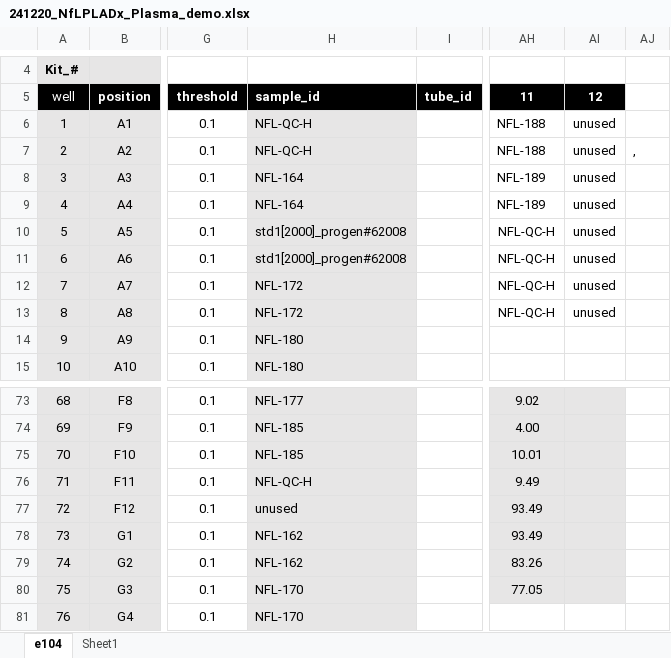
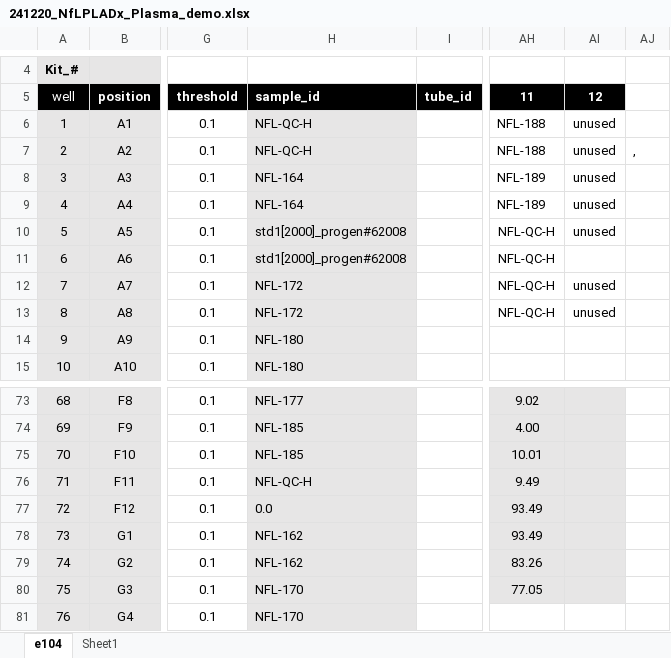
Before and after one commit to proxipal-pcr/proxipal, an Excel workbook: app/data/241220_NfLPLADx_Plasma_demo/251006/241220_NfLPLADx_Plasma_demo.xlsx, sheet e104, drawn as a sheet; only a part is shown, gaps mark what is left out; values as stored, in another font and other column widths than the file's, no borders; charts and pictures and conditional formats not drawn; the diff names each change by its address in the sheet, - before the commit and + after, or states it on an @@ line.

```diff
--- a/app/data/241220_NfLPLADx_Plasma_demo/251006/241220_NfLPLADx_Plasma_demo.xlsx (sheet e104)
+++ b/app/data/241220_NfLPLADx_Plasma_demo/251006/241220_NfLPLADx_Plasma_demo.xlsx (sheet e104)
-AI11: unused
+AI11: (empty)
-H77: unused
+H77: 0.0
```
Also changed, not shown: 6 other files.
